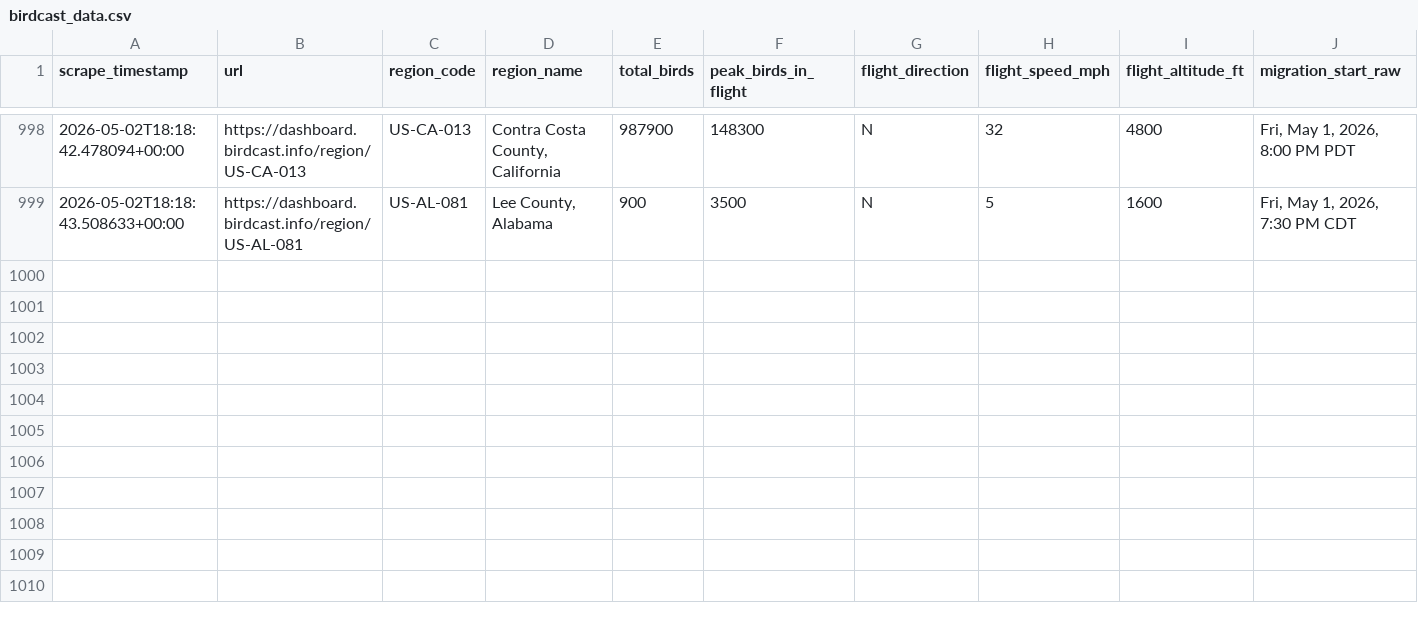
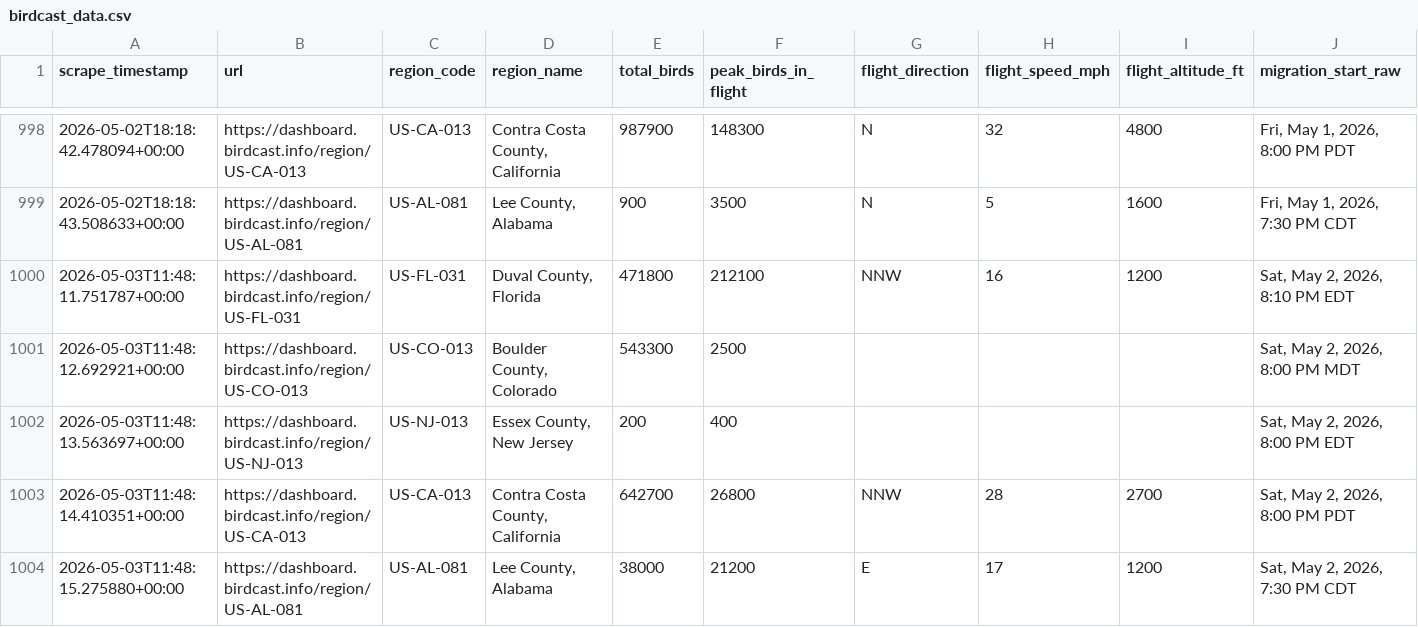
Before and after one commit to david-j-cox/backyard-ecology, a CSV file: data/birdcast_data.csv, drawn as a sheet; only a part is shown, gaps mark what is left out; rows hold the shown columns only; the diff names each change by its address in the sheet, - before the commit and + after, or states it on an @@ line.

```diff
--- a/data/birdcast_data.csv
+++ b/data/birdcast_data.csv
+row 1000: 2026-05-03T11:48:11.751787+00:00 | https://dashboard.birdcast.info/region/US-FL-031 | US-FL-031 | Duval County, Florida | 471800 | 212100 | NNW | 16 | 1200 | Sat, May 2, 2026, 8:10 PM EDT
+row 1001: 2026-05-03T11:48:12.692921+00:00 | https://dashboard.birdcast.info/region/US-CO-013 | US-CO-013 | Boulder County, Colorado | 543300 | 2500 |  |  |  | Sat, May 2, 2026, 8:00 PM MDT
+row 1002: 2026-05-03T11:48:13.563697+00:00 | https://dashboard.birdcast.info/region/US-NJ-013 | US-NJ-013 | Essex County, New Jersey | 200 | 400 |  |  |  | Sat, May 2, 2026, 8:00 PM EDT
+row 1003: 2026-05-03T11:48:14.410351+00:00 | https://dashboard.birdcast.info/region/US-CA-013 | US-CA-013 | Contra Costa County, California | 642700 | 26800 | NNW | 28 | 2700 | Sat, May 2, 2026, 8:00 PM PDT
+row 1004: 2026-05-03T11:48:15.275880+00:00 | https://dashboard.birdcast.info/region/US-AL-081 | US-AL-081 | Lee County, Alabama | 38000 | 21200 | E | 17 | 1200 | Sat, May 2, 2026, 7:30 PM CDT
```
Also changed, not shown: data/daily_summaries_all_locations.csv, 25 other files.
